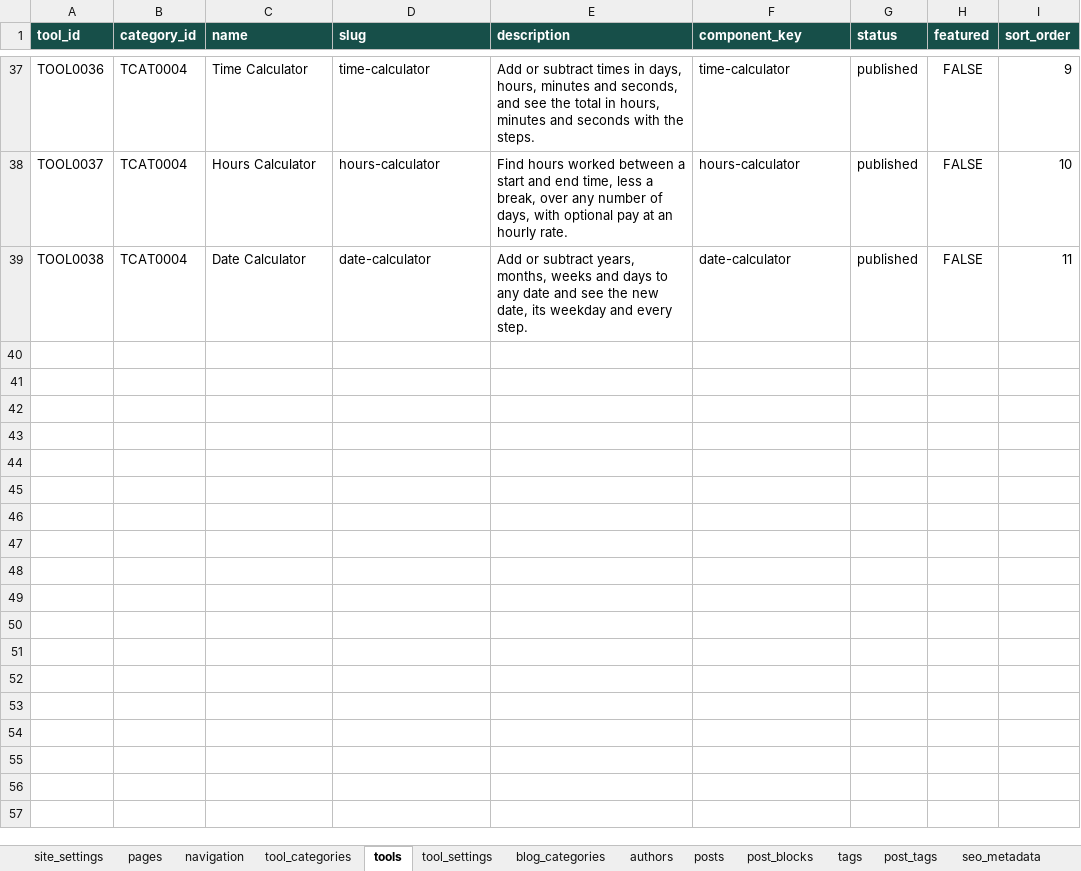
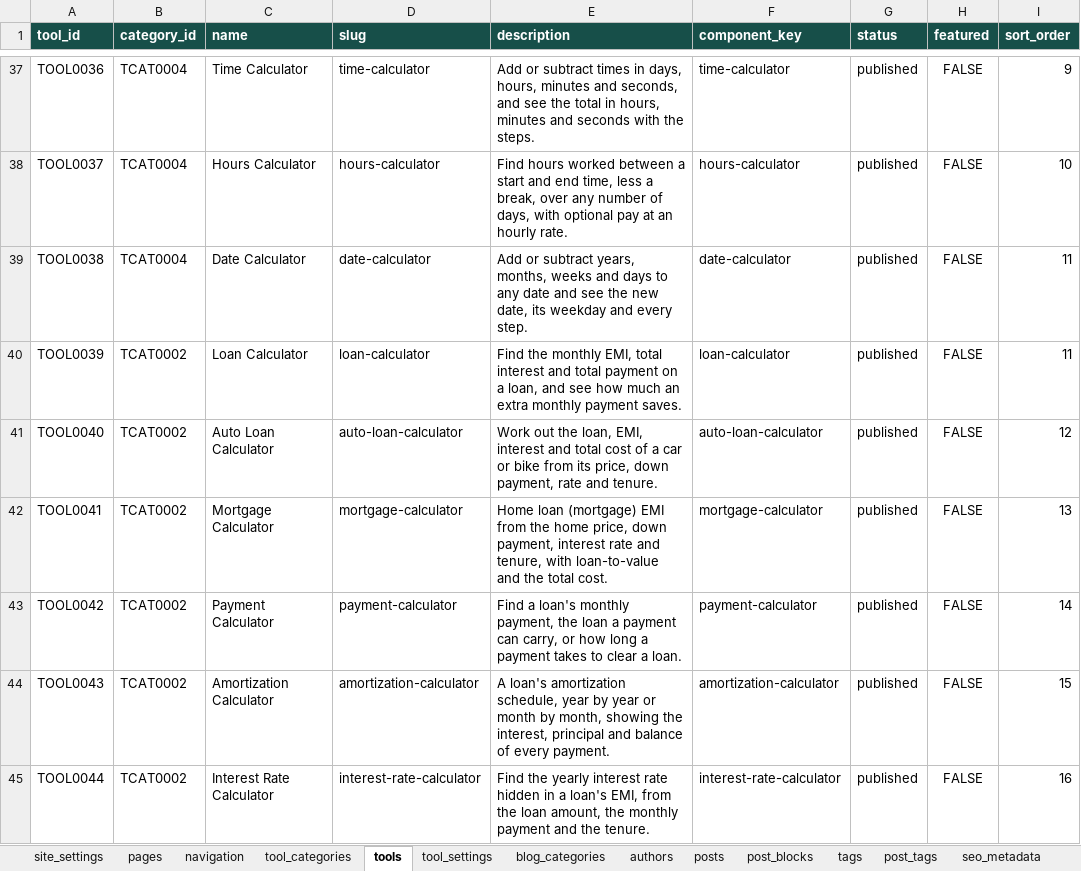
Before and after one commit to oewersolutions/oewer-tools, an Excel workbook: data/oewer_database.xlsx, sheet tools, drawn as a sheet; only a part is shown, gaps mark what is left out; values as stored, in another font and other column widths than the file's, no borders; the diff names each change by its address in the sheet, - before the commit and + after, or states it on an @@ line.

```diff
--- a/data/oewer_database.xlsx (sheet tools)
+++ b/data/oewer_database.xlsx (sheet tools)
+row 40: TOOL0039 | TCAT0002 | Loan Calculator | loan-calculator | Find the monthly EMI, total interest and total payment on a loan, and see how much an extra monthly payment saves. | loan-calculator | published | FALSE | 11
+row 41: TOOL0040 | TCAT0002 | Auto Loan Calculator | auto-loan-calculator | Work out the loan, EMI, interest and total cost of a car or bike from its price, down payment, rate and tenure. | auto-loan-calculator | published | FALSE | 12
+row 42: TOOL0041 | TCAT0002 | Mortgage Calculator | mortgage-calculator | Home loan (mortgage) EMI from the home price, down payment, interest rate and tenure, with loan-to-value and the total cost. | mortgage-calculator | published | FALSE | 13
+row 43: TOOL0042 | TCAT0002 | Payment Calculator | payment-calculator | Find a loan's monthly payment, the loan a payment can carry, or how long a payment takes to clear a loan. | payment-calculator | published | FALSE | 14
+row 44: TOOL0043 | TCAT0002 | Amortization Calculator | amortization-calculator | A loan's amortization schedule, year by year or month by month, showing the interest, principal and balance of every payment. | amortization-calculator | published | FALSE | 15
+row 45: TOOL0044 | TCAT0002 | Interest Rate Calculator | interest-rate-calculator | Find the yearly interest rate hidden in a loan's EMI, from the loan amount, the monthly payment and the tenure. | interest-rate-calculator | published | FALSE | 16
```
Also changed, not shown: sheet post_blocks, sheet tool_settings, sheet posts, sheet post_tags, sheet tags, 18 other files.
